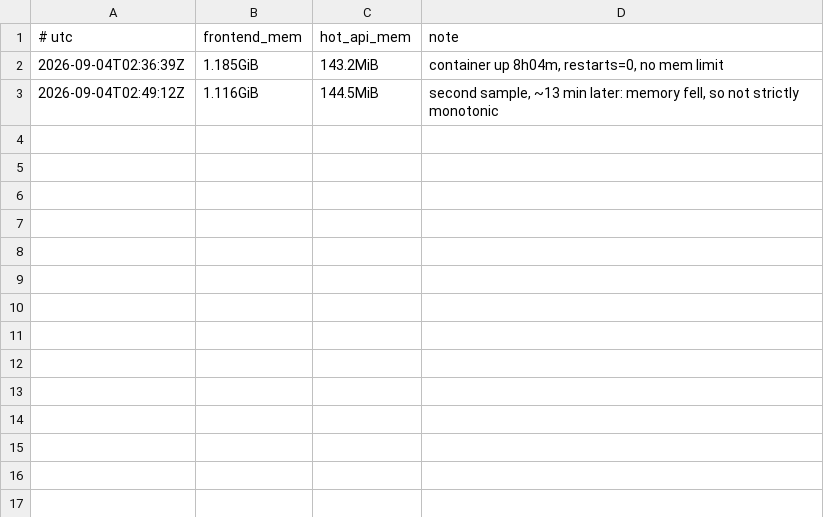
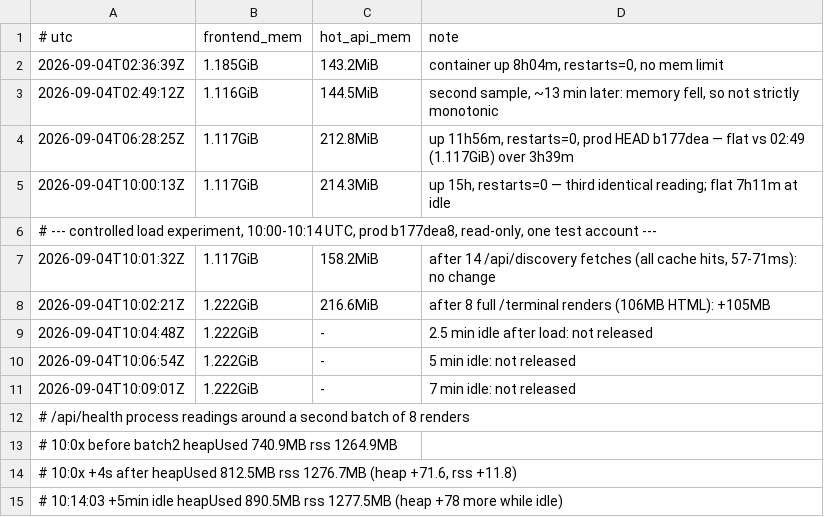
Before and after one commit to Solaris11/market-alpha-scanner, a TSV file: docs/ops/memory-samples-20260904.tsv, drawn as a sheet.

```diff
--- a/docs/ops/memory-samples-20260904.tsv
+++ b/docs/ops/memory-samples-20260904.tsv
@@ -3 +3,13 @@
 2026-09-04T02:49:12Z	1.116GiB	144.5MiB	second sample, ~13 min later: memory fell, so not strictly monotonic
+2026-09-04T06:28:25Z	1.117GiB	212.8MiB	up 11h56m, restarts=0, prod HEAD b177dea — flat vs 02:49 (1.117GiB) over 3h39m
+2026-09-04T10:00:13Z	1.117GiB	214.3MiB	up 15h, restarts=0 — third identical reading; flat 7h11m at idle
+# --- controlled load experiment, 10:00-10:14 UTC, prod b177dea8, read-only, one test account ---
+2026-09-04T10:01:32Z	1.117GiB	158.2MiB	after 14 /api/discovery fetches (all cache hits, 57-71ms): no change
+2026-09-04T10:02:21Z	1.222GiB	216.6MiB	after 8 full /terminal renders (106MB HTML): +105MB
+2026-09-04T10:04:48Z	1.222GiB	-	2.5 min idle after load: not released
+2026-09-04T10:06:54Z	1.222GiB	-	5 min idle: not released
+2026-09-04T10:09:01Z	1.222GiB	-	7 min idle: not released
+# /api/health process readings around a second batch of 8 renders
+# 10:0x before batch2   heapUsed 740.9MB  rss 1264.9MB
+# 10:0x +4s after       heapUsed 812.5MB  rss 1276.7MB   (heap +71.6, rss +11.8)
+# 10:14:03 +5min idle   heapUsed 890.5MB  rss 1277.5MB   (heap +78 more while idle)
```
Also changed, not shown: 2 other files.
